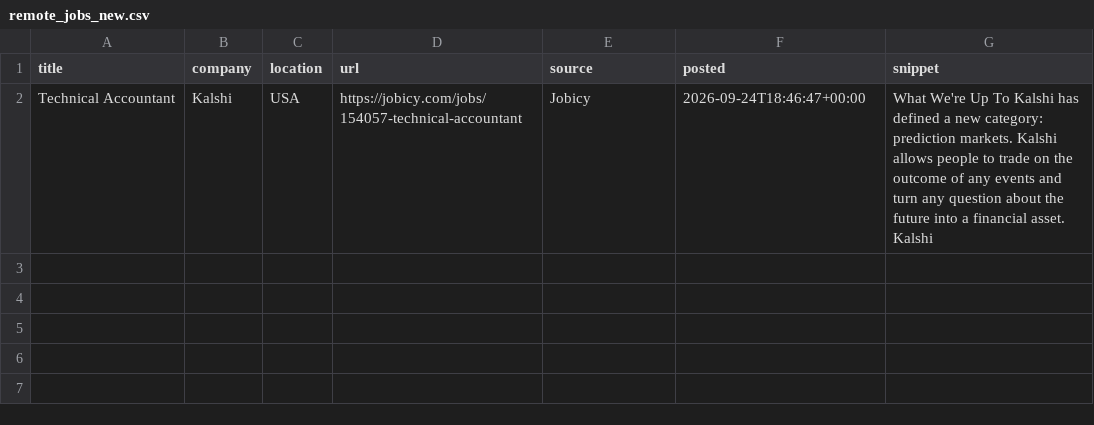
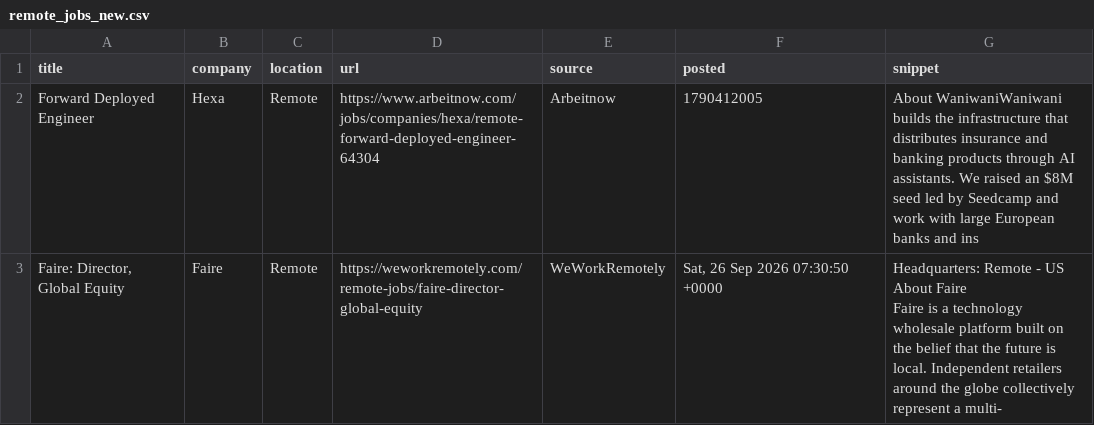
Before and after one commit to Joseph89155/remote-job-scraper, a CSV file: remote_jobs_new.csv, drawn as a sheet; removed rows and columns are numbered as before the commit, all else as after; ↵ is a line break in a cell; the diff names each change by its address in the sheet, - before the commit and + after, or states it on an @@ line.

```diff
--- a/remote_jobs_new.csv
+++ b/remote_jobs_new.csv
-row 2: Technical Accountant | Kalshi | USA | https://jobicy.com/jobs/154057-technical-accountant | Jobicy | 2026-09-24T18:46:47+00:00 | What We're Up To Kalshi has defined a new category: prediction markets. Kalshi allows people to trade on the outcome of any events and turn any question about the future into a financial asset. Kalshi
+row 2: Forward Deployed Engineer | Hexa | Remote | https://www.arbeitnow.com/jobs/companies/hexa/remote-forward-deployed-engineer-64304 | Arbeitnow | 1790412005 | About WaniwaniWaniwani builds the infrastructure that distributes insurance and banking products through AI assistants. We raised an $8M seed led by Seedcamp and work with large European banks and ins
+row 3: Faire: Director, Global Equity | Faire | Remote | https://weworkremotely.com/remote-jobs/faire-director-global-equity | WeWorkRemotely | Sat, 26 Sep 2026 07:30:50 +0000 | Headquarters: Remote - US ↵ About Faire ↵ Faire is a technology wholesale platform built on the belief that the future is local. Independent retailers around the globe collectively represent a multi-
```
Also changed, not shown: 1 other file.
